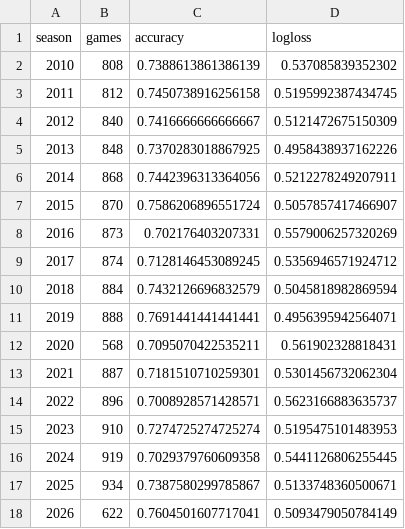
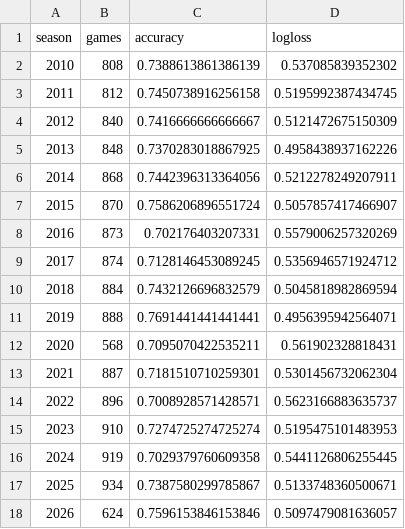
Before and after one commit to schwill2018/college-football-elo, a CSV file: performance_by_year.csv, drawn as a sheet.

```diff
--- a/performance_by_year.csv
+++ b/performance_by_year.csv
@@ -17,2 +17,2 @@ season,games,accuracy,logloss
 2025,934,0.7387580299785867,0.5133748360500671
-2026,622,0.7604501607717041,0.5093479050784149
+2026,624,0.7596153846153846,0.5097479081636057
```
Also changed, not shown: current_elo_rankings.csv, daily_projections.csv, 6 other files.
